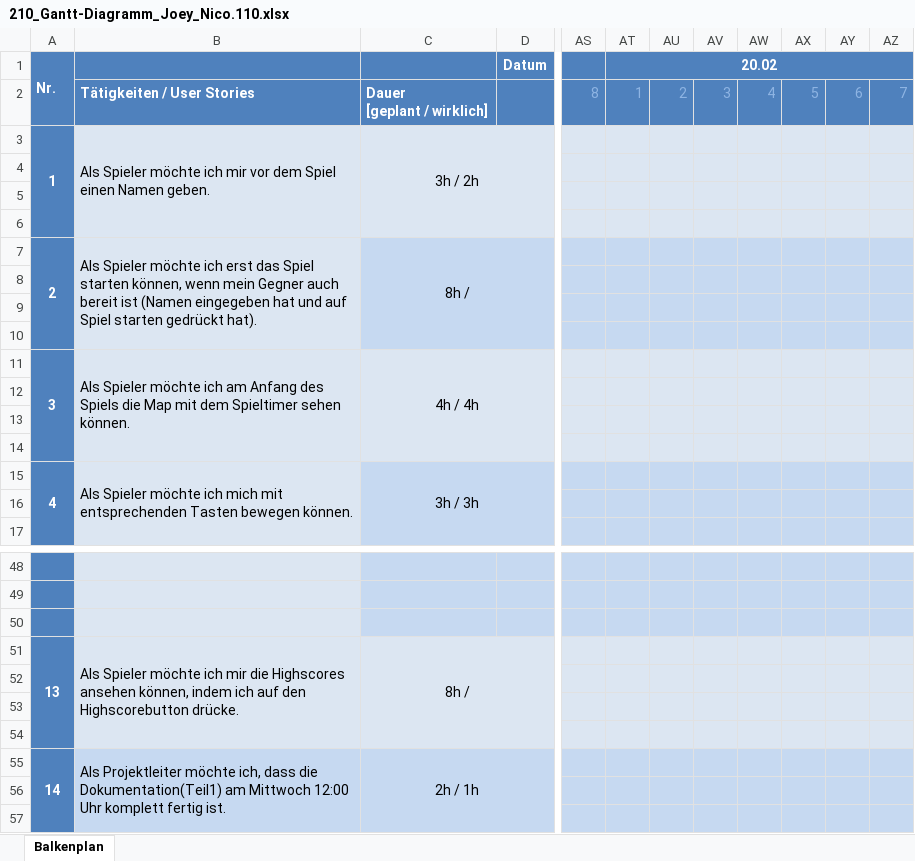
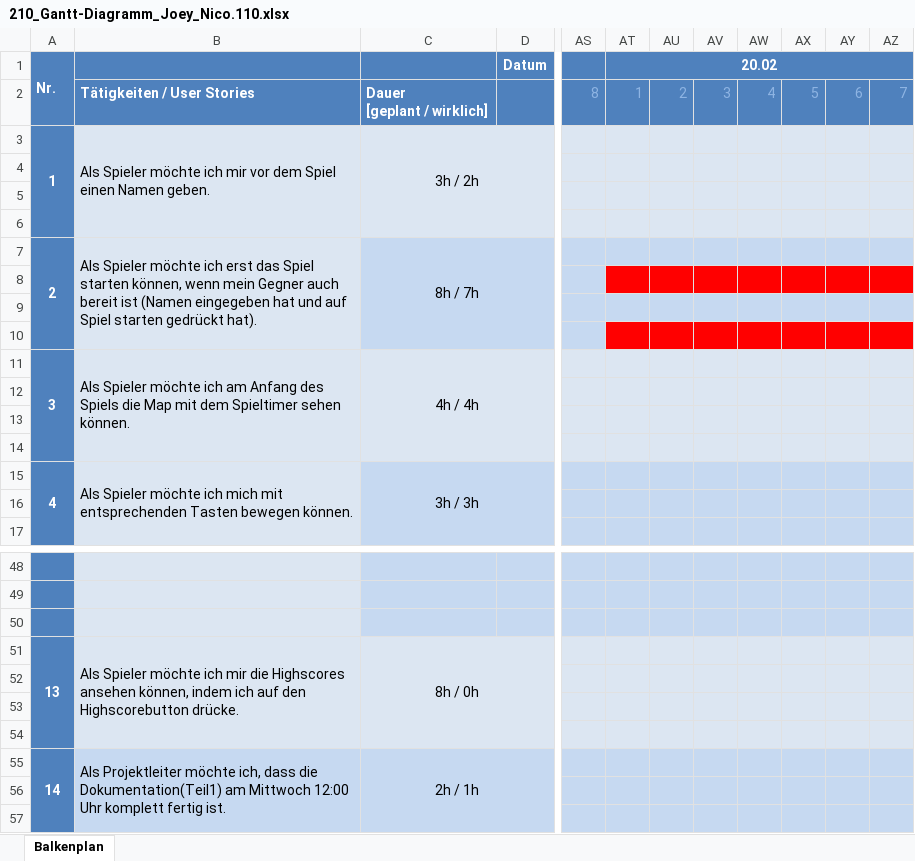
Before and after one commit to zsciaj/BBC-Java-Boomberman, an Excel workbook: Boomberman/doku/210_Gantt-Diagramm_Joey_Nico.110.xlsx, sheet Balkenplan, drawn as a sheet; only a part is shown, gaps mark what is left out; values as stored, in another font and other column widths than the file's, no borders; the diff covers the shown part only; the diff names each change by its address in the sheet, - before the commit and + after, or states it on an @@ line.

```diff
--- a/Boomberman/doku/210_Gantt-Diagramm_Joey_Nico.110.xlsx (sheet Balkenplan)
+++ b/Boomberman/doku/210_Gantt-Diagramm_Joey_Nico.110.xlsx (sheet Balkenplan)
-C7: 8h /
+C7: 8h / 7h
-AT8:AZ8 fill: #C6D9F1
+AT8:AZ8 fill: #FF0000
-AT10:AZ10 fill: #C6D9F1
+AT10:AZ10 fill: #FF0000
-C51: 8h /
+C51: 8h / 0h
```
Also changed, not shown: 6 edited cells and cell formats elsewhere in this sheet.
